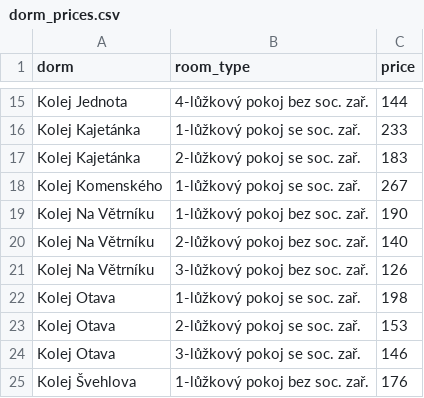
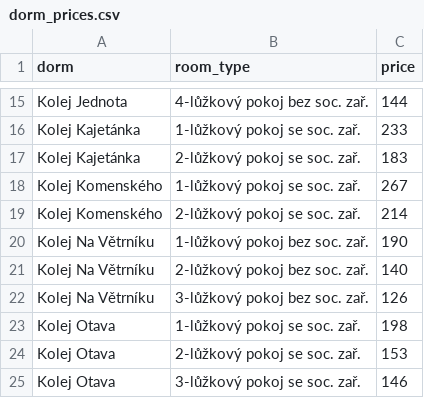
Before and after one commit to haeronwen/project, a CSV file: data/raw/dorm_prices.csv, drawn as a sheet; only a part is shown, gaps mark what is left out; the shorter side is filled out with more unchanged rows; the diff names each change by its address in the sheet, - before the commit and + after, or states it on an @@ line.

```diff
--- a/data/raw/dorm_prices.csv
+++ b/data/raw/dorm_prices.csv
+row 19: Kolej Komenského | 2-lůžkový pokoj se soc. zař. | 214
```
Also changed, not shown: 3 other files.
